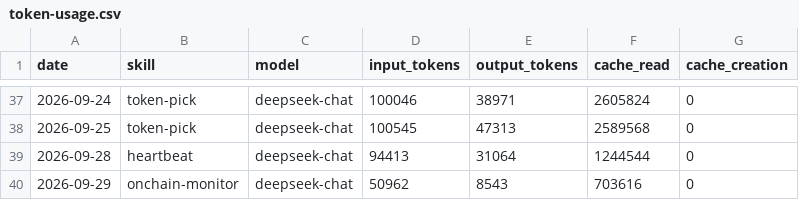
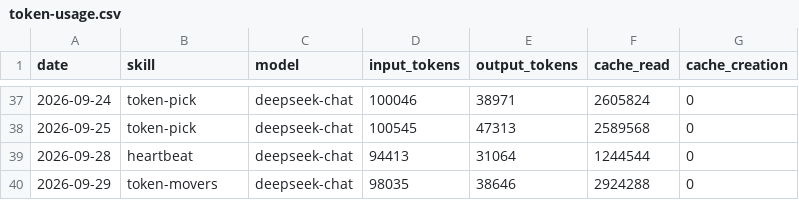
Before and after one commit to czijian729-oss/aeon, a CSV file: memory/token-usage.csv, drawn as a sheet; only a part is shown, gaps mark what is left out.

Commit message:
chore(token-movers): auto-commit 2026-09-29

```diff
--- a/memory/token-usage.csv
+++ b/memory/token-usage.csv
@@ -39,2 +39,2 @@ date,skill,model,input_tokens,output_tokens,cache_read,cache_creation
 2026-09-28,heartbeat,deepseek-chat,94413,31064,1244544,0
-2026-09-29,onchain-monitor,deepseek-chat,50962,8543,703616,0
+2026-09-29,token-movers,deepseek-chat,98035,38646,2924288,0
```
Also changed, not shown: 3 other files.
